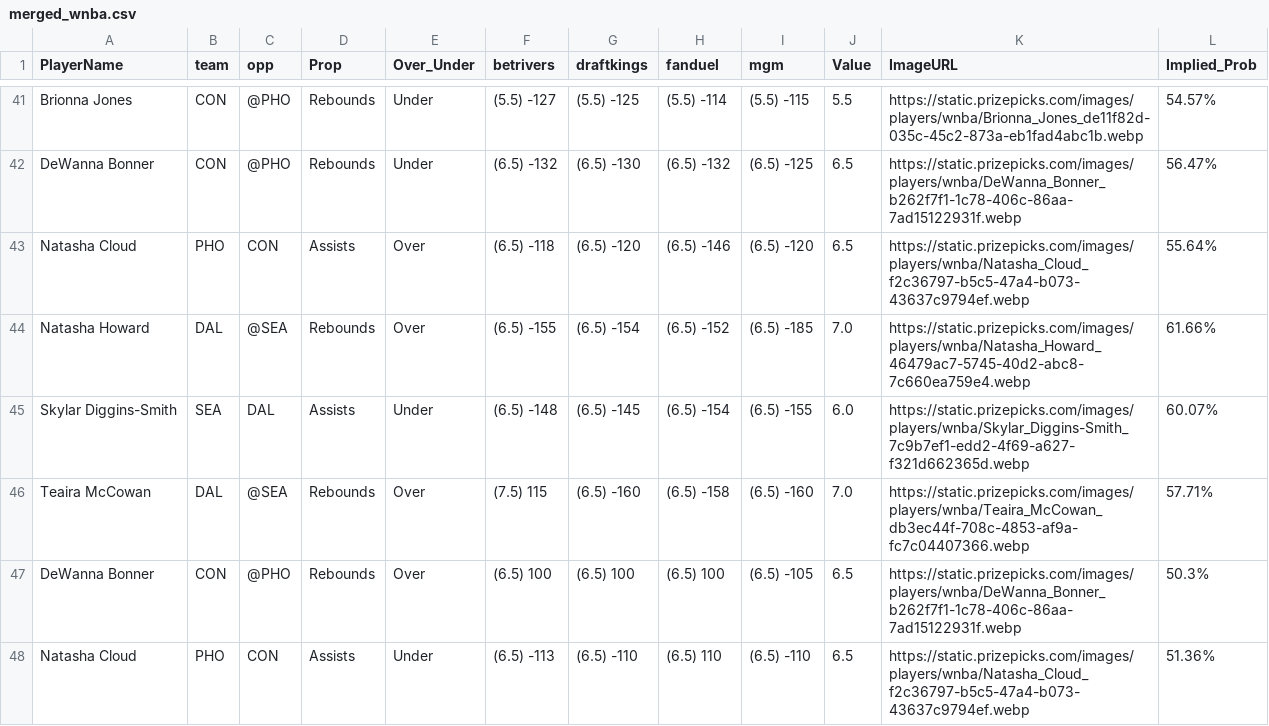
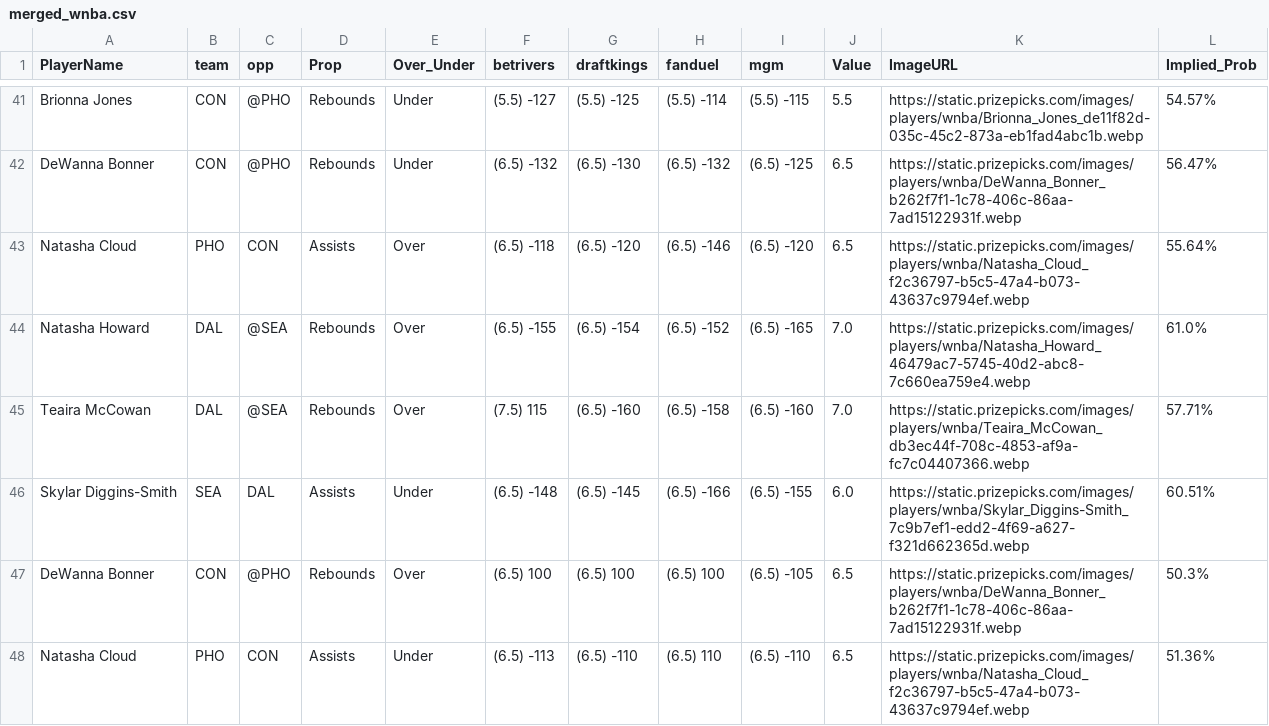
Before and after one commit to DhirenShivdasani/mlb, a CSV file: merged_wnba.csv, drawn as a sheet; only a part is shown, gaps mark what is left out; the diff covers the shown part only.

Commit message:
Automated update by scheduler

```diff
--- a/merged_wnba.csv
+++ b/merged_wnba.csv
@@ -43,5 +43,5 @@ DeWanna Bonner,CON,@PHO,Rebounds,Under,(6.5) -132,(6.5) -130,(6.5) -132,(6.5) -1
 Natasha Cloud,PHO,CON,Assists,Over,(6.5) -118,(6.5) -120,(6.5) -146,(6.5) -120,6.5,https://static.prizepicks.com/images/players/wnba/Natasha_Cloud_f2c36797-b5c5-47a4-b073-43637c9794ef.webp,55.64%
-Natasha Howard,DAL,@SEA,Rebounds,Over,(6.5) -155,(6.5) -154,(6.5) -152,(6.5) -185,7.0,https://static.prizepicks.com/images/players/wnba/Natasha_Howard_46479ac7-5745-40d2-abc8-7c660ea759e4.webp,61.66%
-Skylar Diggins-Smith,SEA,DAL,Assists,Under,(6.5) -148,(6.5) -145,(6.5) -154,(6.5) -155,6.0,https://static.prizepicks.com/images/players/wnba/Skylar_Diggins-Smith_7c9b7ef1-edd2-4f69-a627-f321d662365d.webp,60.07%
+Natasha Howard,DAL,@SEA,Rebounds,Over,(6.5) -155,(6.5) -154,(6.5) -152,(6.5) -165,7.0,https://static.prizepicks.com/images/players/wnba/Natasha_Howard_46479ac7-5745-40d2-abc8-7c660ea759e4.webp,61.0%
 Teaira McCowan,DAL,@SEA,Rebounds,Over,(7.5) 115,(6.5) -160,(6.5) -158,(6.5) -160,7.0,https://static.prizepicks.com/images/players/wnba/Teaira_McCowan_db3ec44f-708c-4853-af9a-fc7c04407366.webp,57.71%
+Skylar Diggins-Smith,SEA,DAL,Assists,Under,(6.5) -148,(6.5) -145,(6.5) -166,(6.5) -155,6.0,https://static.prizepicks.com/images/players/wnba/Skylar_Diggins-Smith_7c9b7ef1-edd2-4f69-a627-f321d662365d.webp,60.51%
 DeWanna Bonner,CON,@PHO,Rebounds,Over,(6.5) 100,(6.5) 100,(6.5) 100,(6.5) -105,6.5,https://static.prizepicks.com/images/players/wnba/DeWanna_Bonner_b262f7f1-1c78-406c-86aa-7ad15122931f.webp,50.3%
```
Also changed, not shown: 1 added row, 1 removed row and 36 edited cells elsewhere in this file.
